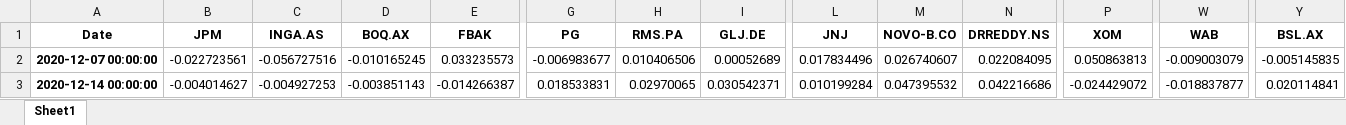
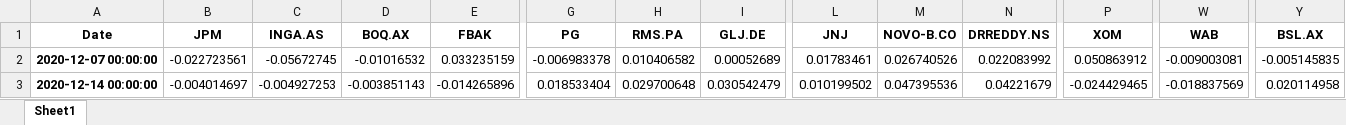
Before and after one commit to Celinzh/dbus_case_study, an Excel workbook: Resources/returns.xlsx, sheet Sheet1, drawn as a sheet; only a part is shown, gaps mark what is left out; values as stored, in another font and other column widths than the file's, no borders; the diff covers the shown part only; the diff names each change by its address in the sheet, - before the commit and + after, or states it on an @@ line.

```diff
--- a/Resources/returns.xlsx (sheet Sheet1)
+++ b/Resources/returns.xlsx (sheet Sheet1)
-C2 (INGA.AS): -0.056727516
+C2 (INGA.AS): -0.05672745
-D2 (BOQ.AX): -0.010165245
+D2 (BOQ.AX): -0.01016532
-E2 (FBAK): 0.033235573
+E2 (FBAK): 0.033235159
-G2 (PG): -0.006983677
+G2 (PG): -0.006983378
-H2 (RMS.PA): 0.010406506
+H2 (RMS.PA): 0.010406582
-L2 (JNJ): 0.017834496
+L2 (JNJ): 0.01783461
-M2 (NOVO-B.CO): 0.026740607
+M2 (NOVO-B.CO): 0.026740526
-N2 (DRREDDY.NS): 0.022084095
+N2 (DRREDDY.NS): 0.022083992
-P2 (XOM): 0.050863813
+P2 (XOM): 0.050863912
-W2 (WAB): -0.009003079
+W2 (WAB): -0.009003081
-B3 (JPM): -0.004014627
+B3 (JPM): -0.004014697
-E3 (FBAK): -0.014266387
+E3 (FBAK): -0.014265896
-G3 (PG): 0.018533831
+G3 (PG): 0.018533404
-H3 (RMS.PA): 0.02970065
+H3 (RMS.PA): 0.029700648
-I3 (GLJ.DE): 0.030542371
+I3 (GLJ.DE): 0.030542479
-L3 (JNJ): 0.010199284
+L3 (JNJ): 0.010199502
-M3 (NOVO-B.CO): 0.047395532
+M3 (NOVO-B.CO): 0.047395536
-N3 (DRREDDY.NS): 0.042216686
+N3 (DRREDDY.NS): 0.04221679
-P3 (XOM): -0.024429072
+P3 (XOM): -0.024429465
-W3 (WAB): -0.018837877
+W3 (WAB): -0.018837569
-Y3 (BSL.AX): 0.020114841
+Y3 (BSL.AX): 0.020114958
```
Also changed, not shown: 1308 edited cells elsewhere in this sheet, Resources/prices.xlsx, Resources/stock_data.xlsx, 12 other files.
